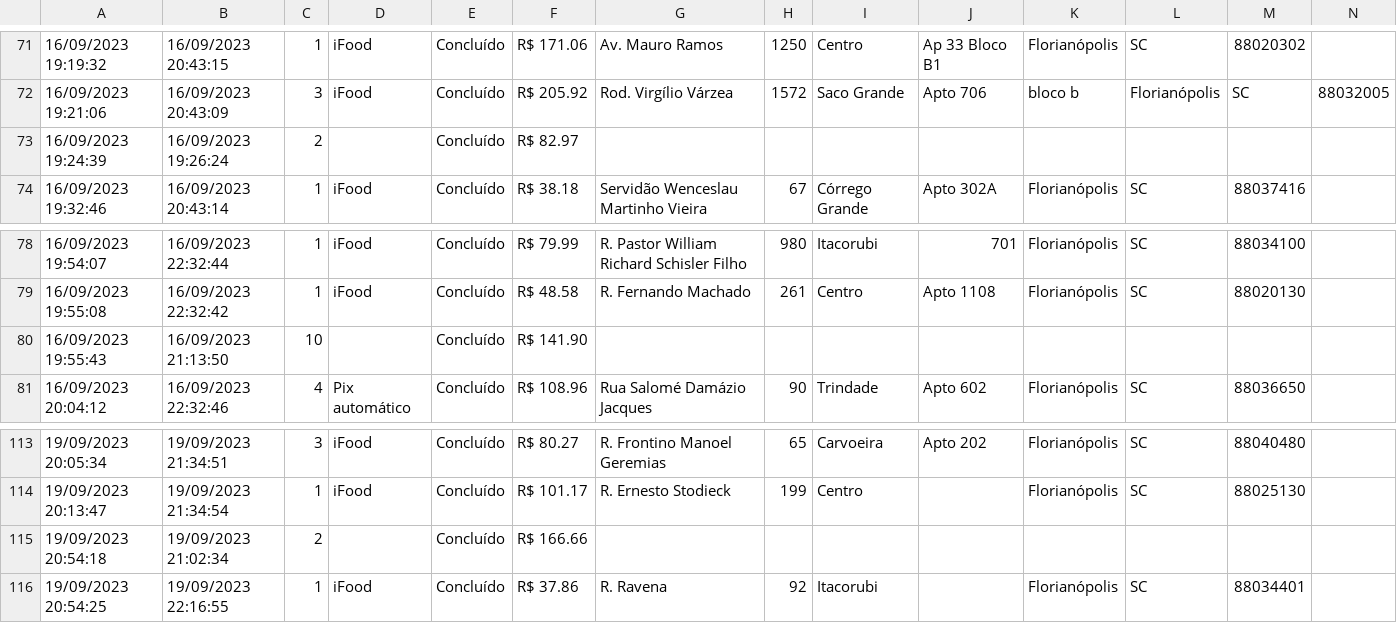
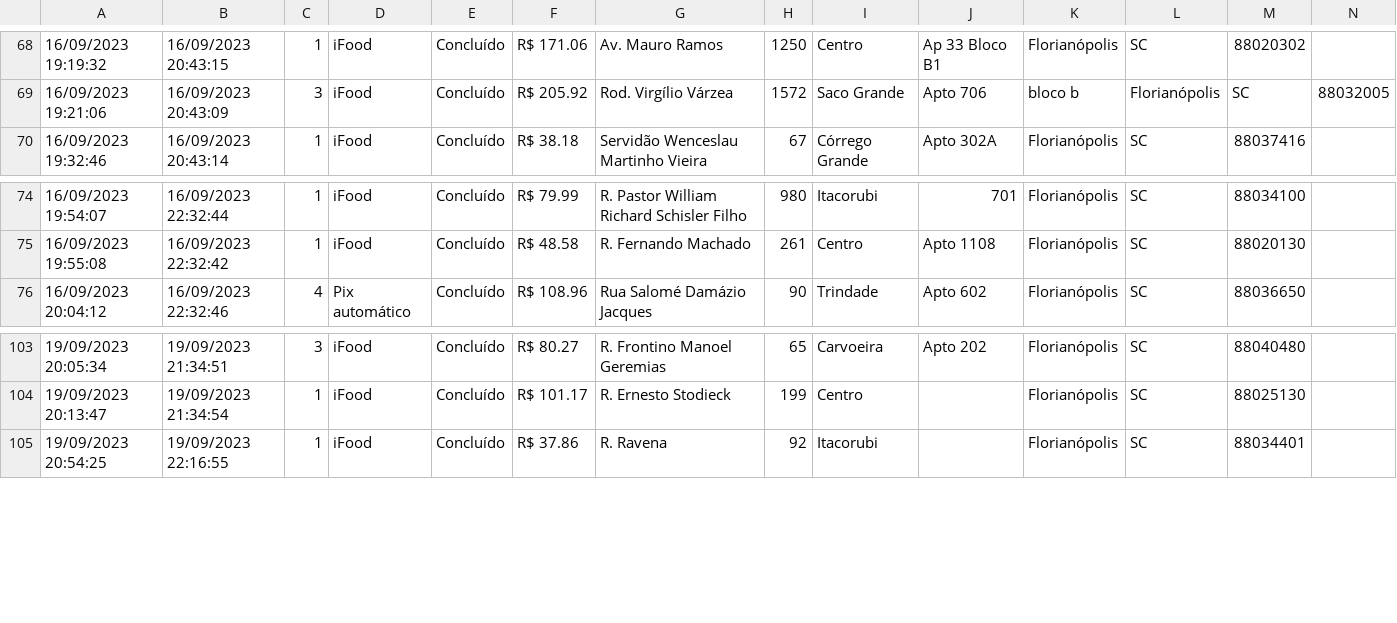
Before and after one commit to luisvinatea/marketing_tools, a CSV file: raw_data/orders_092023_112023_cardapioweb.csv, drawn as a sheet; only a part is shown, gaps mark what is left out; the diff covers the shown part only; the diff names each change by its address in the sheet, - before the commit and + after, or states it on an @@ line.

```diff
--- a/raw_data/orders_092023_112023_cardapioweb.csv
+++ b/raw_data/orders_092023_112023_cardapioweb.csv
-row 73: 16/09/2023 19:24:39 | 16/09/2023 19:26:24 | 2 |  | Concluído | R$ 82.97
-row 80: 16/09/2023 19:55:43 | 16/09/2023 21:13:50 | 10 |  | Concluído | R$ 141.90
-row 115: 19/09/2023 20:54:18 | 19/09/2023 21:02:34 | 2 |  | Concluído | R$ 166.66
```
Also changed, not shown: 8 removed rows elsewhere in this file.
